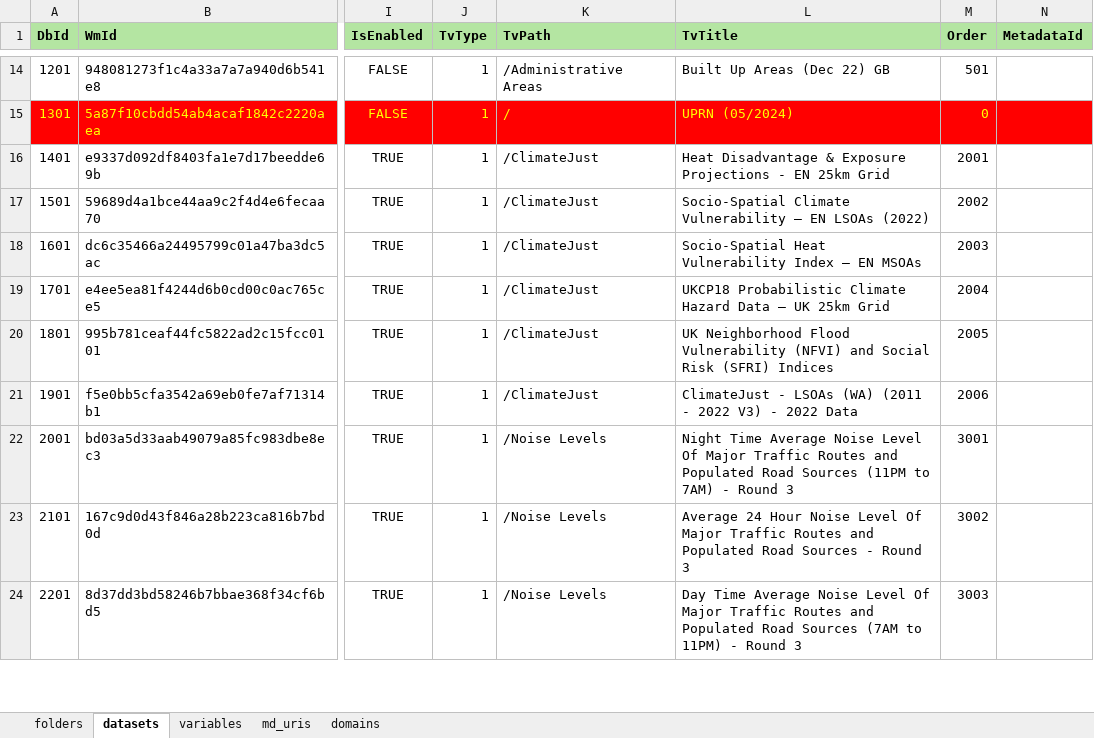
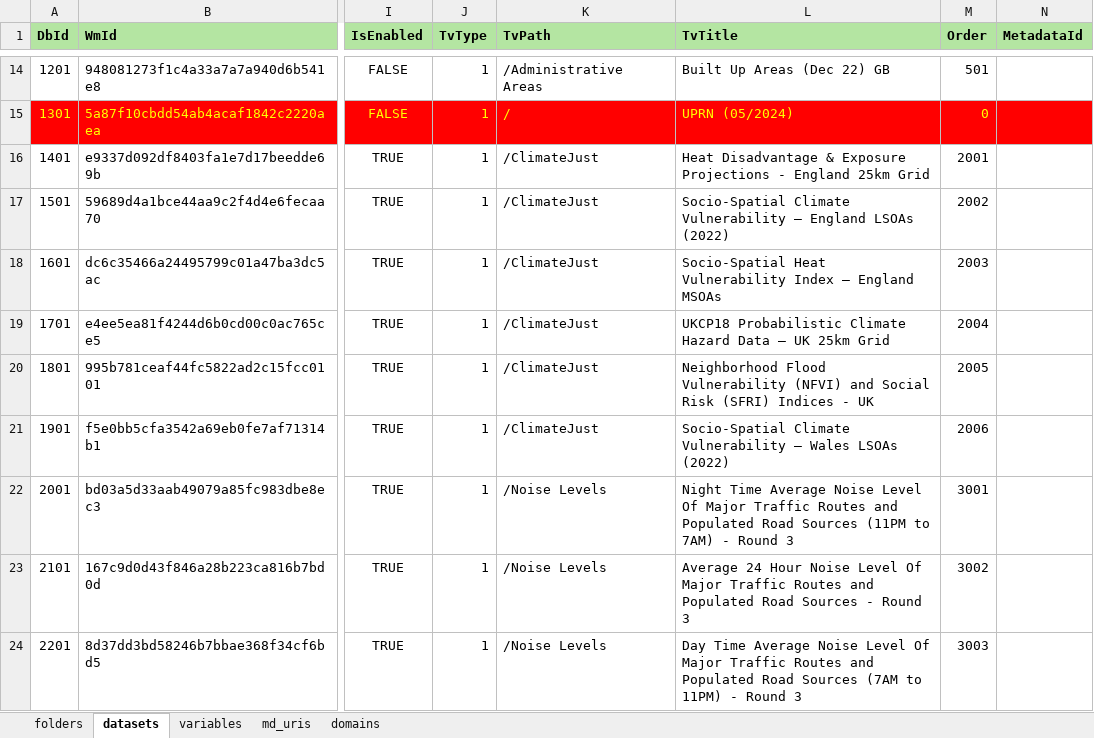
Before and after one commit to NERC-Digital-Solutions-Hub/dsh-content, an Excel workbook: pages/apps/uprn-service/config.xlsx, sheet datasets, drawn as a sheet; only a part is shown, gaps mark what is left out; values as stored, in another font and other column widths than the file's, no borders; the diff names each change by its address in the sheet, - before the commit and + after, or states it on an @@ line.

Commit message:
chore: updated the wales dataset name in the treeview config and added a copy of the config so that it will be used to create the descriptions

```diff
--- a/pages/apps/uprn-service/config.xlsx (sheet datasets)
+++ b/pages/apps/uprn-service/config.xlsx (sheet datasets)
-L16 (TvTitle): …Projections - EN 25km Grid
+L16 (TvTitle): …Projections - England 25km Grid
-L17 (TvTitle): …Vulnerability – EN LSOAs (2022)
+L17 (TvTitle): …Vulnerability – England LSOAs (2022)
-L18 (TvTitle): …Index – EN MSOAs
+L18 (TvTitle): …Index – England MSOAs
-L20 (TvTitle): UK Neighborhood Flood Vulnerability (NFVI) and Social Risk (SFRI) Indices
+L20 (TvTitle): Neighborhood Flood Vulnerability (NFVI) and Social Risk (SFRI) Indices - UK
-L21 (TvTitle): ClimateJust - LSOAs (WA) (2011 - 2022 V3) - 2022 Data
+L21 (TvTitle): Socio-Spatial Climate Vulnerability – Wales LSOAs (2022)
```
Also changed, not shown: 1 other file.
